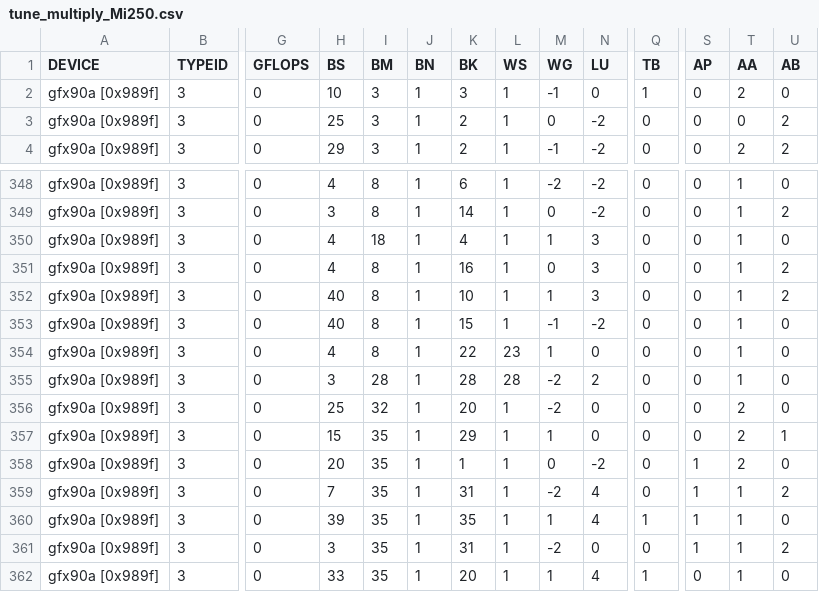
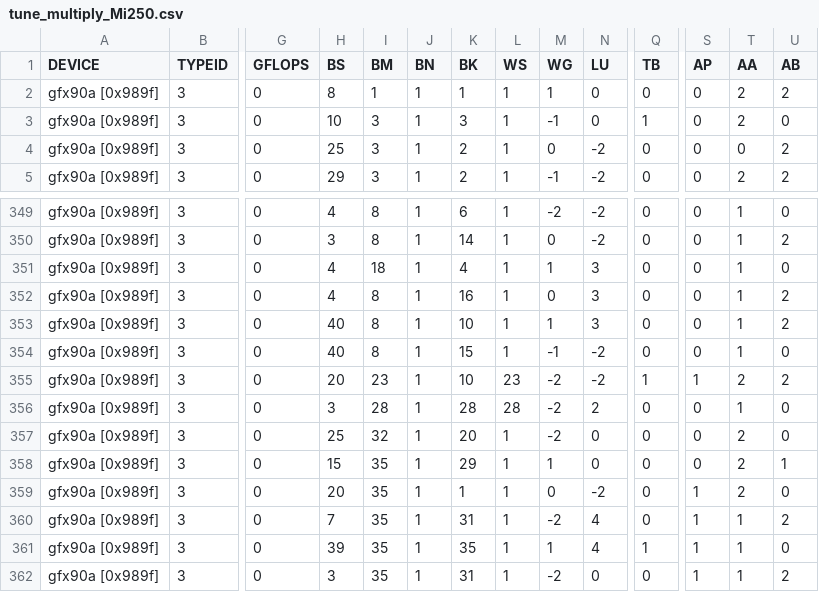
Before and after one commit to hfp/dbcsr, a CSV file: src/acc/opencl/smm/params/tune_multiply_Mi250.csv, drawn as a sheet; only a part is shown, gaps mark what is left out; the shorter side is filled out with more unchanged rows; addresses are those after the commit; rows hold the shown columns only; the diff names each change by its address in the sheet, - before the commit and + after, or states it on an @@ line.

Commit message:
Updated tuned parameters.

```diff
--- a/src/acc/opencl/smm/params/tune_multiply_Mi250.csv
+++ b/src/acc/opencl/smm/params/tune_multiply_Mi250.csv
+row 2: gfx90a [0x989f] | 3 | 0 | 8 | 1 | 1 | 1 | 1 | 1 | 0 | 0 | 0 | 2 | 2
-H355 (BS): 4
+H355 (BS): 20
-I355 (BM): 8
+I355 (BM): 23
-K355 (BK): 22
+K355 (BK): 10
-M355 (WG): 1
+M355 (WG): -2
-N355 (LU): 0
+N355 (LU): -2
-Q355 (TB): 0
+Q355 (TB): 1
-S355 (AP): 0
+S355 (AP): 1
-T355 (AA): 1
+T355 (AA): 2
-U355 (AB): 0
+U355 (AB): 2
```
Also changed, not shown: src/acc/opencl/smm/params/tune_multiply_GH200.csv, src/acc/opencl/smm/params/tune_multiply_PVC.csv.
